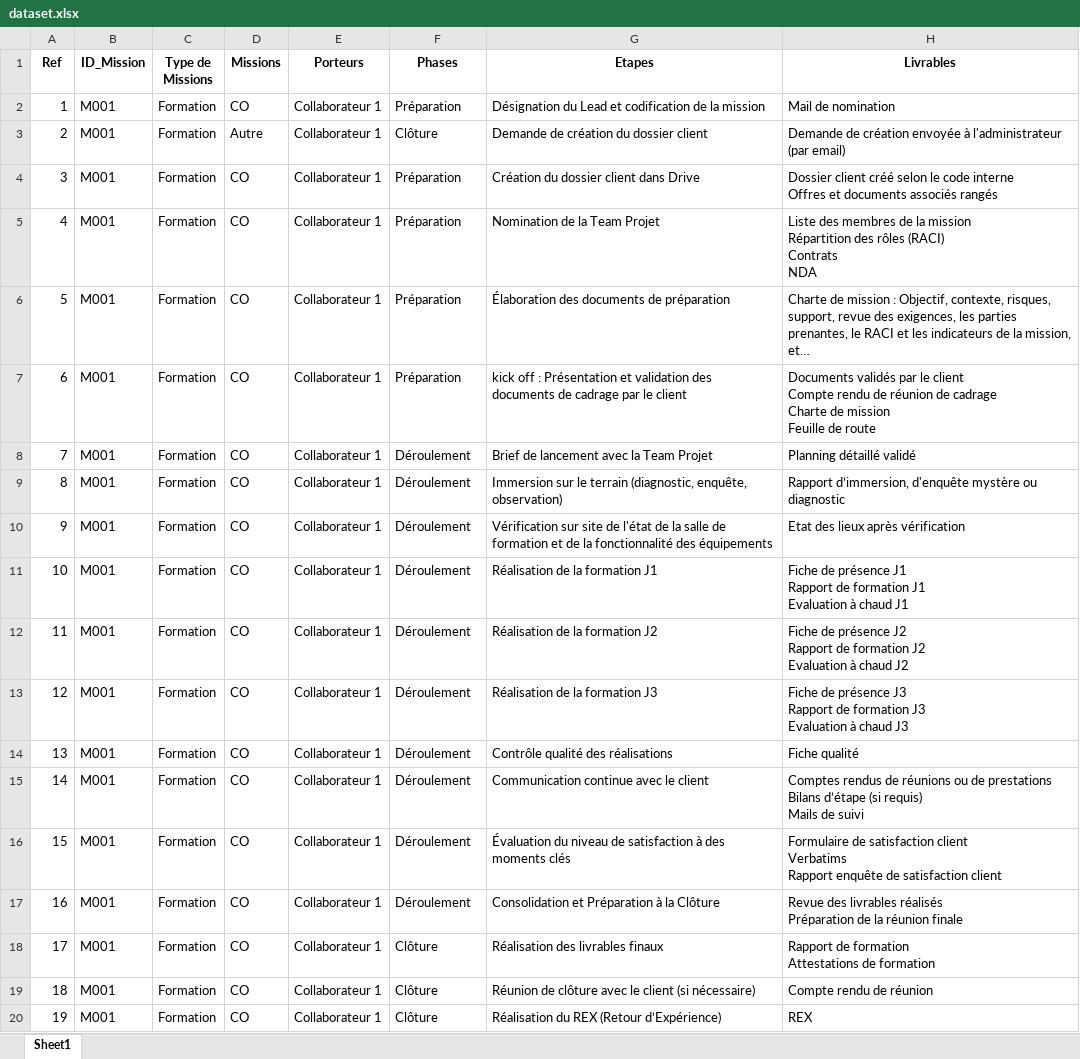
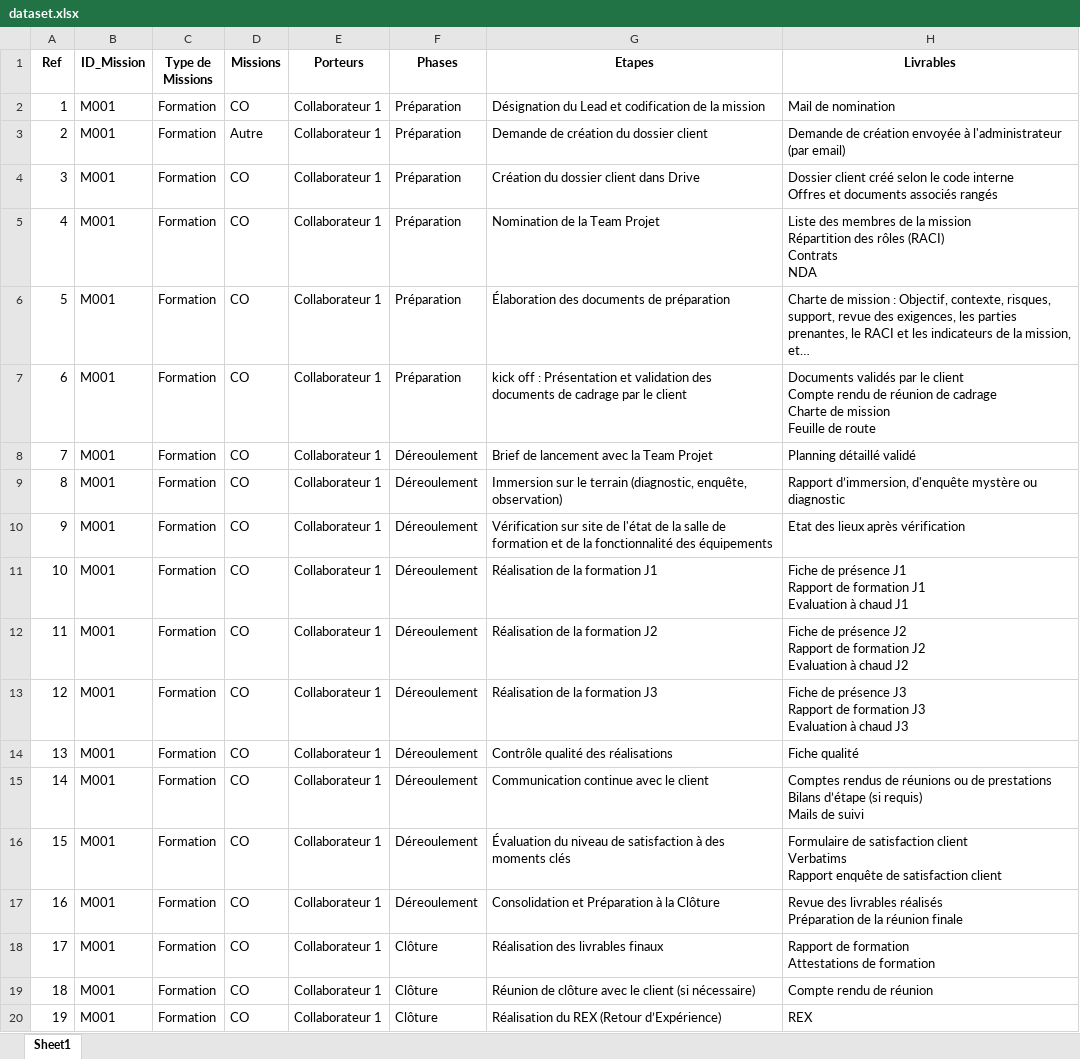
Before and after one commit to BaDatascientist1/suivi_mission, an Excel workbook: dataset.xlsx, sheet Sheet1, drawn as a sheet; only a part is shown; long unchanged cells end in …; values as stored, in another font and other column widths than the file's, no borders; the diff covers the shown part only; the diff names each change by its address in the sheet, - before the commit and + after, or states it on an @@ line.

Commit message:
Add files via upload

```diff
--- a/dataset.xlsx (sheet Sheet1)
+++ b/dataset.xlsx (sheet Sheet1)
-F3 (Phases): Clôture
+F3 (Phases): Préparation
-F8:F17 (Phases): Déroulement
+F8:F17 (Phases): Déreoulement
```
Also changed, not shown: 19 edited cells elsewhere in this sheet.
